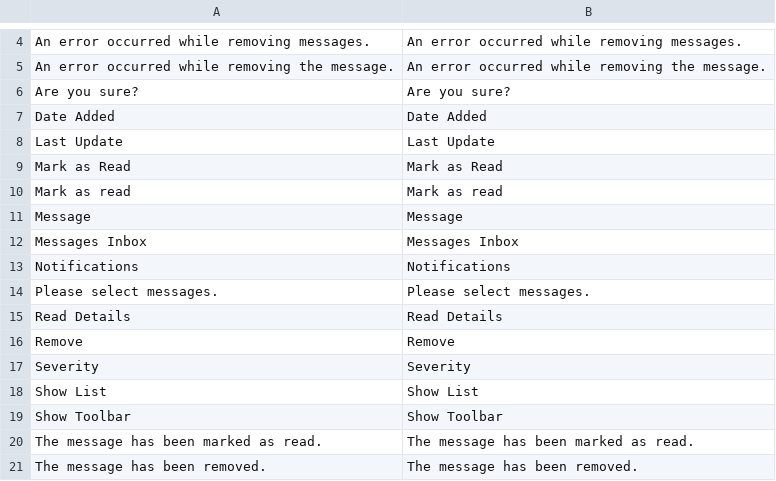
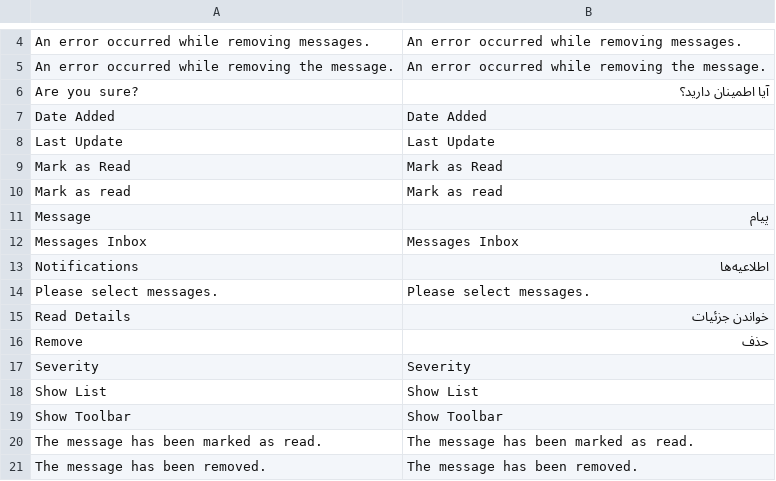
Before and after one commit to sIiiS/magento2-farsi-language, a CSV file: app/code/Magento/AdminNotification/i18n/fa_IR.csv, drawn as a sheet; only a part is shown, gaps mark what is left out.

Commit message:
2.0.0.0-dev46

```diff
--- a/app/code/Magento/AdminNotification/i18n/fa_IR.csv
+++ b/app/code/Magento/AdminNotification/i18n/fa_IR.csv
@@ -5,3 +5,3 @@
 "An error occurred while removing the message.","An error occurred while removing the message."
-"Are you sure?","Are you sure?"
+"Are you sure?","آیا اطمینان دارید؟"
 "Date Added","Date Added"
@@ -10,8 +10,8 @@
 "Mark as read","Mark as read"
-"Message","Message"
+"Message","پیام"
 "Messages Inbox","Messages Inbox"
-"Notifications","Notifications"
+"Notifications","اطلاعیه‌ها"
 "Please select messages.","Please select messages."
-"Read Details","Read Details"
-"Remove","Remove"
+"Read Details","خواندن جزئیات"
+"Remove","حذف"
 "Severity","Severity"
```
